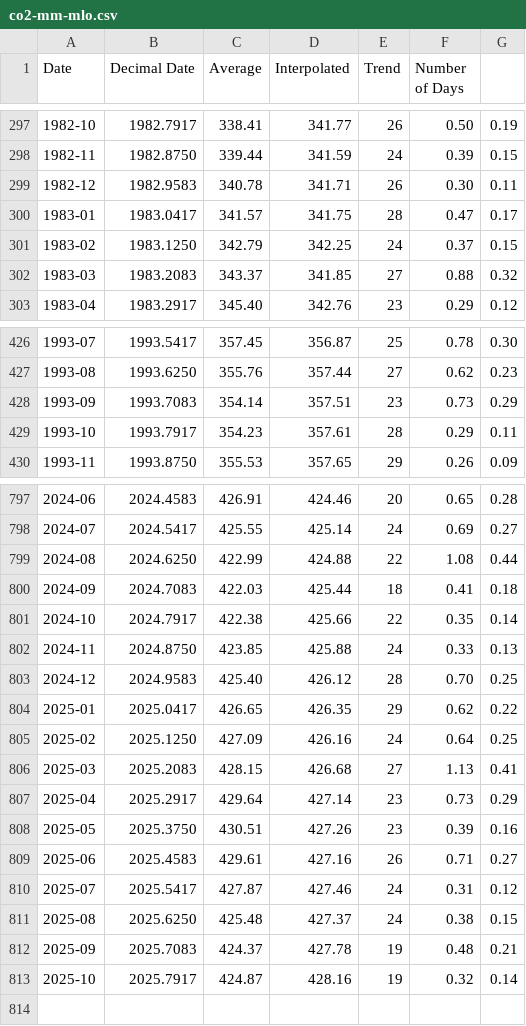
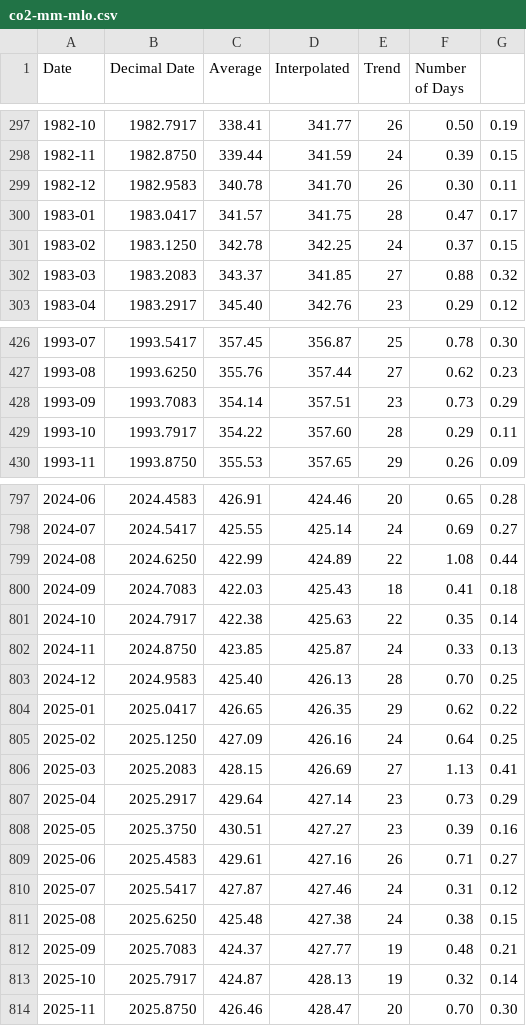
Before and after one commit to datasets/co2-ppm, a CSV file: data/co2-mm-mlo.csv, drawn as a sheet; only a part is shown, gaps mark what is left out; the diff covers the shown part only.

```diff
--- a/data/co2-mm-mlo.csv
+++ b/data/co2-mm-mlo.csv
@@ -298,5 +298,5 @@ Date,Decimal Date,Average,Interpolated,Trend,Number of Days
 1982-11,1982.8750,339.44,341.59,24,0.39,0.15
-1982-12,1982.9583,340.78,341.71,26,0.30,0.11
+1982-12,1982.9583,340.78,341.70,26,0.30,0.11
 1983-01,1983.0417,341.57,341.75,28,0.47,0.17
-1983-02,1983.1250,342.79,342.25,24,0.37,0.15
+1983-02,1983.1250,342.78,342.25,24,0.37,0.15
 1983-03,1983.2083,343.37,341.85,27,0.88,0.32
@@ -428,3 +428,3 @@ Date,Decimal Date,Average,Interpolated,Trend,Number of Days
 1993-09,1993.7083,354.14,357.51,23,0.73,0.29
-1993-10,1993.7917,354.23,357.61,28,0.29,0.11
+1993-10,1993.7917,354.22,357.60,28,0.29,0.11
 1993-11,1993.8750,355.53,357.65,29,0.26,0.09
@@ -798,16 +798,17 @@ Date,Decimal Date,Average,Interpolated,Trend,Number of Days
 2024-07,2024.5417,425.55,425.14,24,0.69,0.27
-2024-08,2024.6250,422.99,424.88,22,1.08,0.44
-2024-09,2024.7083,422.03,425.44,18,0.41,0.18
-2024-10,2024.7917,422.38,425.66,22,0.35,0.14
-2024-11,2024.8750,423.85,425.88,24,0.33,0.13
-2024-12,2024.9583,425.40,426.12,28,0.70,0.25
+2024-08,2024.6250,422.99,424.89,22,1.08,0.44
+2024-09,2024.7083,422.03,425.43,18,0.41,0.18
+2024-10,2024.7917,422.38,425.63,22,0.35,0.14
+2024-11,2024.8750,423.85,425.87,24,0.33,0.13
+2024-12,2024.9583,425.40,426.13,28,0.70,0.25
 2025-01,2025.0417,426.65,426.35,29,0.62,0.22
 2025-02,2025.1250,427.09,426.16,24,0.64,0.25
-2025-03,2025.2083,428.15,426.68,27,1.13,0.41
+2025-03,2025.2083,428.15,426.69,27,1.13,0.41
 2025-04,2025.2917,429.64,427.14,23,0.73,0.29
-2025-05,2025.3750,430.51,427.26,23,0.39,0.16
+2025-05,2025.3750,430.51,427.27,23,0.39,0.16
 2025-06,2025.4583,429.61,427.16,26,0.71,0.27
 2025-07,2025.5417,427.87,427.46,24,0.31,0.12
-2025-08,2025.6250,425.48,427.37,24,0.38,0.15
-2025-09,2025.7083,424.37,427.78,19,0.48,0.21
-2025-10,2025.7917,424.87,428.16,19,0.32,0.14
+2025-08,2025.6250,425.48,427.38,24,0.38,0.15
+2025-09,2025.7083,424.37,427.77,19,0.48,0.21
+2025-10,2025.7917,424.87,428.13,19,0.32,0.14
+2025-11,2025.8750,426.46,428.47,20,0.70,0.30
```
Also changed, not shown: 25 edited cells elsewhere in this file, data/co2-gr-gl.csv, data/co2-gr-mlo.csv, 1 other file.
